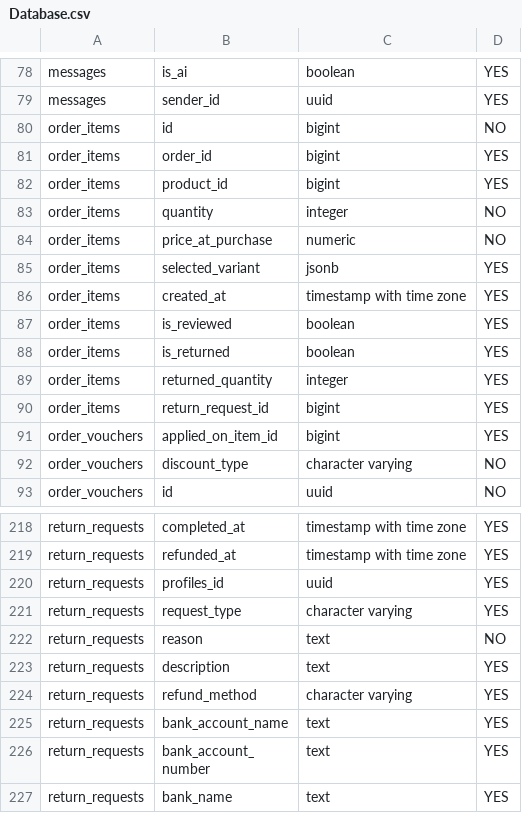
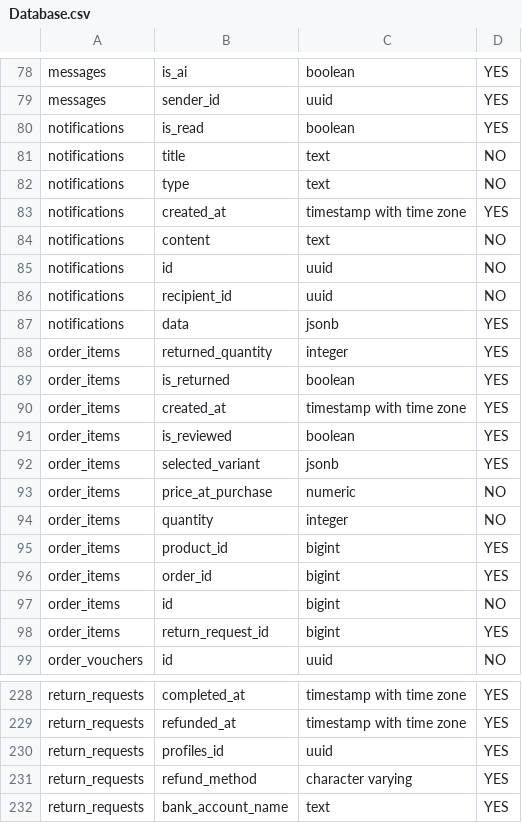
Before and after one commit to TrienChill/e-shop, a CSV file: supabase/migrations/query/Database.csv, drawn as a sheet; only a part is shown, gaps mark what is left out; the shorter side is filled out with more unchanged rows; the diff covers the shown part only.

Commit message:
feat: implement real-time notification system with admin UI and supporting database triggers

```diff
--- a/supabase/migrations/query/Database.csv
+++ b/supabase/migrations/query/Database.csv
@@ -79,15 +79,21 @@ messages,is_ai,boolean,YES
 messages,sender_id,uuid,YES
-order_items,id,bigint,NO
-order_items,order_id,bigint,YES
-order_items,product_id,bigint,YES
-order_items,quantity,integer,NO
-order_items,price_at_purchase,numeric,NO
-order_items,selected_variant,jsonb,YES
+notifications,is_read,boolean,YES
+notifications,title,text,NO
+notifications,type,text,NO
+notifications,created_at,timestamp with time zone,YES
+notifications,content,text,NO
+notifications,id,uuid,NO
+notifications,recipient_id,uuid,NO
+notifications,data,jsonb,YES
+order_items,returned_quantity,integer,YES
+order_items,is_returned,boolean,YES
 order_items,created_at,timestamp with time zone,YES
 order_items,is_reviewed,boolean,YES
-order_items,is_returned,boolean,YES
-order_items,returned_quantity,integer,YES
+order_items,selected_variant,jsonb,YES
+order_items,price_at_purchase,numeric,NO
+order_items,quantity,integer,NO
+order_items,product_id,bigint,YES
+order_items,order_id,bigint,YES
+order_items,id,bigint,NO
 order_items,return_request_id,bigint,YES
-order_vouchers,applied_on_item_id,bigint,YES
-order_vouchers,discount_type,character varying,NO
 order_vouchers,id,uuid,NO
@@ -220,5 +230,2 @@ return_requests,refunded_at,timestamp with time zone,YES
 return_requests,profiles_id,uuid,YES
-return_requests,request_type,character varying,YES
-return_requests,reason,text,NO
-return_requests,description,text,YES
 return_requests,refund_method,character varying,YES
```
Also changed, not shown: 136 moved rows elsewhere in this file, supabase/migrations/query/RLS Policies.csv, supabase/migrations/query/Triggers.csv, 1 other file.
